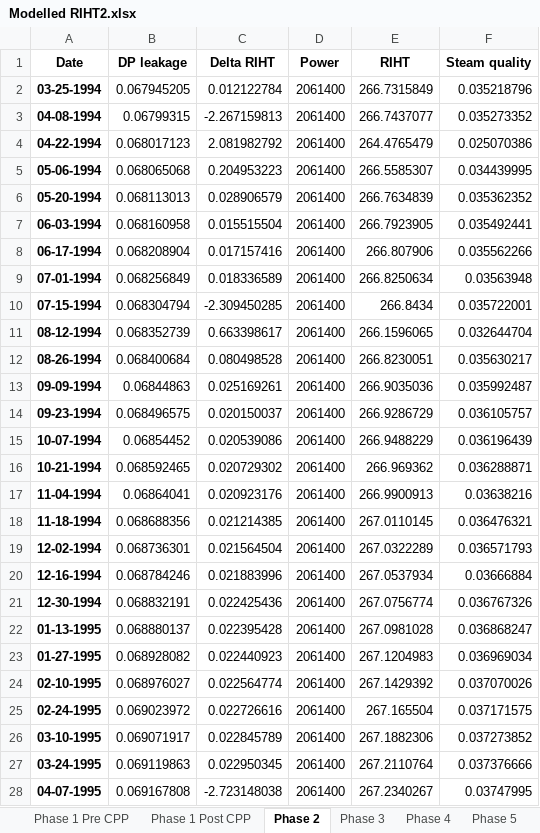
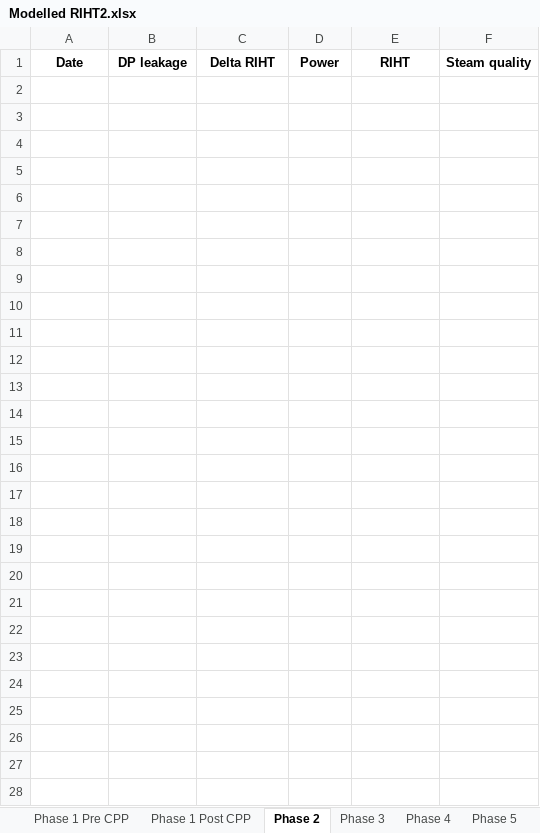
Before and after one commit to OlgaPalazhchenko/FAC-Activation-Model, an Excel workbook: FACModel/Modelled RIHT2.xlsx, sheet Phase 2, drawn as a sheet; values as stored, in another font and other column widths than the file's, no borders; the diff names each change by its address in the sheet, - before the commit and + after, or states it on an @@ line.

```diff
--- a/FACModel/Modelled RIHT2.xlsx (sheet Phase 2)
+++ b/FACModel/Modelled RIHT2.xlsx (sheet Phase 2)
-row 2: 03-25-1994 | 0.067945205 | 0.012122784 | 2061400 | 266.7315849 | 0.035218796
-row 3: 04-08-1994 | 0.06799315 | -2.267159813 | 2061400 | 266.7437077 | 0.035273352
-row 4: 04-22-1994 | 0.068017123 | 2.081982792 | 2061400 | 264.4765479 | 0.025070386
-row 5: 05-06-1994 | 0.068065068 | 0.204953223 | 2061400 | 266.5585307 | 0.034439995
-row 6: 05-20-1994 | 0.068113013 | 0.028906579 | 2061400 | 266.7634839 | 0.035362352
-row 7: 06-03-1994 | 0.068160958 | 0.015515504 | 2061400 | 266.7923905 | 0.035492441
-row 8: 06-17-1994 | 0.068208904 | 0.017157416 | 2061400 | 266.807906 | 0.035562266
-row 9: 07-01-1994 | 0.068256849 | 0.018336589 | 2061400 | 266.8250634 | 0.03563948
-row 10: 07-15-1994 | 0.068304794 | -2.309450285 | 2061400 | 266.8434 | 0.035722001
-row 11: 08-12-1994 | 0.068352739 | 0.663398617 | 2061400 | 266.1596065 | 0.032644704
-row 12: 08-26-1994 | 0.068400684 | 0.080498528 | 2061400 | 266.8230051 | 0.035630217
-row 13: 09-09-1994 | 0.06844863 | 0.025169261 | 2061400 | 266.9035036 | 0.035992487
-row 14: 09-23-1994 | 0.068496575 | 0.020150037 | 2061400 | 266.9286729 | 0.036105757
-row 15: 10-07-1994 | 0.06854452 | 0.020539086 | 2061400 | 266.9488229 | 0.036196439
-row 16: 10-21-1994 | 0.068592465 | 0.020729302 | 2061400 | 266.969362 | 0.036288871
-row 17: 11-04-1994 | 0.06864041 | 0.020923176 | 2061400 | 266.9900913 | 0.03638216
-row 18: 11-18-1994 | 0.068688356 | 0.021214385 | 2061400 | 267.0110145 | 0.036476321
-row 19: 12-02-1994 | 0.068736301 | 0.021564504 | 2061400 | 267.0322289 | 0.036571793
-row 20: 12-16-1994 | 0.068784246 | 0.021883996 | 2061400 | 267.0537934 | 0.03666884
-row 21: 12-30-1994 | 0.068832191 | 0.022425436 | 2061400 | 267.0756774 | 0.036767326
-row 22: 01-13-1995 | 0.068880137 | 0.022395428 | 2061400 | 267.0981028 | 0.036868247
-row 23: 01-27-1995 | 0.068928082 | 0.022440923 | 2061400 | 267.1204983 | 0.036969034
-row 24: 02-10-1995 | 0.068976027 | 0.022564774 | 2061400 | 267.1429392 | 0.037070026
-row 25: 02-24-1995 | 0.069023972 | 0.022726616 | 2061400 | 267.165504 | 0.037171575
-row 26: 03-10-1995 | 0.069071917 | 0.022845789 | 2061400 | 267.1882306 | 0.037273852
-row 27: 03-24-1995 | 0.069119863 | 0.022950345 | 2061400 | 267.2110764 | 0.037376666
-row 28: 04-07-1995 | 0.069167808 | -2.723148038 | 2061400 | 267.2340267 | 0.03747995
```
Also changed, not shown: sheet Phase 1 Pre CPP, sheet Phase 3, FACModel/PLNGS_Power.xlsx, FACModel/PLNGS_Power_Estimated (Pre 1996).xlsx, 7 other files.
